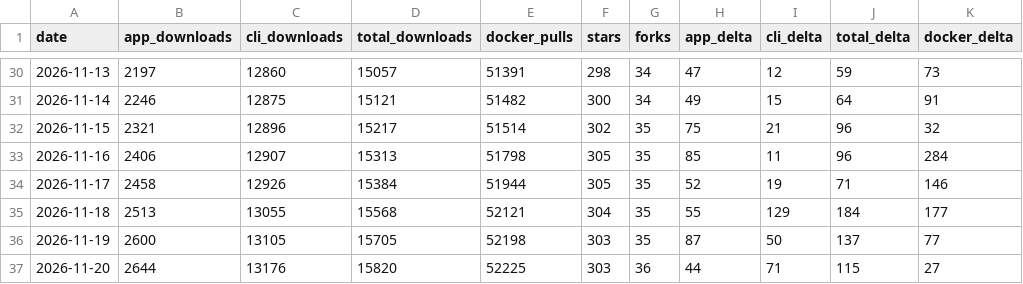
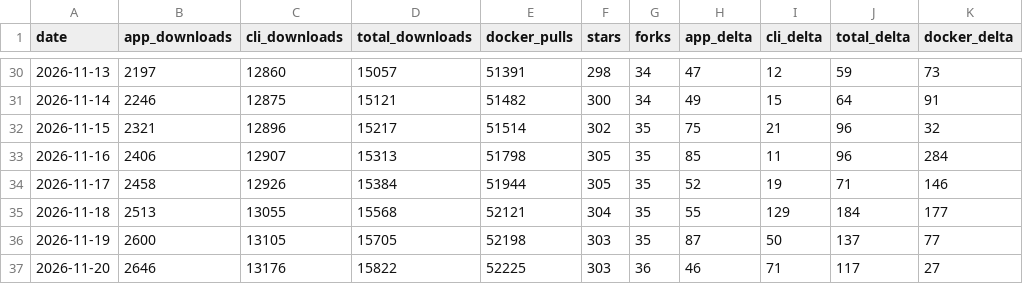
Before and after one commit to elboletaire/manga-downloader, a CSV file: elboletaire/manga-downloader/daily.csv, drawn as a sheet; only a part is shown, gaps mark what is left out; the diff names each change by its address in the sheet, - before the commit and + after, or states it on an @@ line.

```diff
--- a/elboletaire/manga-downloader/daily.csv
+++ b/elboletaire/manga-downloader/daily.csv
-B37 (app_downloads): 2644
+B37 (app_downloads): 2646
-D37 (total_downloads): 15820
+D37 (total_downloads): 15822
-H37 (app_delta): 44
+H37 (app_delta): 46
-J37 (total_delta): 115
+J37 (total_delta): 117
```
Also changed, not shown: 16 other files.
